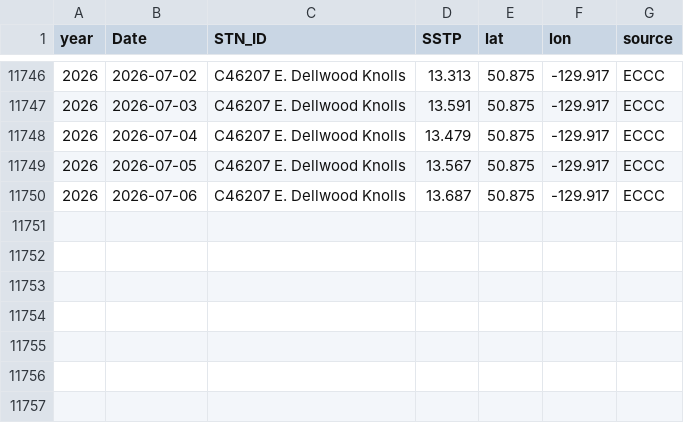
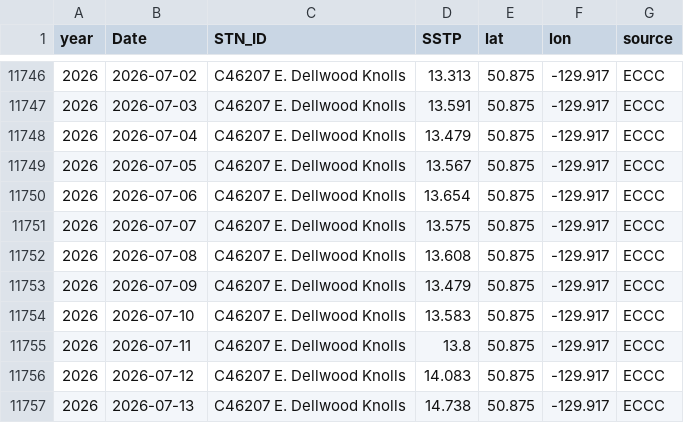
Before and after one commit to IOS-OSD-DPG/Pacific_SST_Monitoring, a CSV file: data/buoy_ST_daily/ECCC_Buoy_ST_Daily_Avg_C46207_E_Dellwood_Knolls.csv, drawn as a sheet; only a part is shown, gaps mark what is left out.

```diff
--- a/data/buoy_ST_daily/ECCC_Buoy_ST_Daily_Avg_C46207_E_Dellwood_Knolls.csv
+++ b/data/buoy_ST_daily/ECCC_Buoy_ST_Daily_Avg_C46207_E_Dellwood_Knolls.csv
@@ -11749,2 +11749,9 @@
 2026,2026-07-05,"C46207 E. Dellwood Knolls",13.567,50.875,-129.917,"ECCC"
-2026,2026-07-06,"C46207 E. Dellwood Knolls",13.687,50.875,-129.917,"ECCC"
+2026,2026-07-06,"C46207 E. Dellwood Knolls",13.654,50.875,-129.917,"ECCC"
+2026,2026-07-07,"C46207 E. Dellwood Knolls",13.575,50.875,-129.917,"ECCC"
+2026,2026-07-08,"C46207 E. Dellwood Knolls",13.608,50.875,-129.917,"ECCC"
+2026,2026-07-09,"C46207 E. Dellwood Knolls",13.479,50.875,-129.917,"ECCC"
+2026,2026-07-10,"C46207 E. Dellwood Knolls",13.583,50.875,-129.917,"ECCC"
+2026,2026-07-11,"C46207 E. Dellwood Knolls",13.8,50.875,-129.917,"ECCC"
+2026,2026-07-12,"C46207 E. Dellwood Knolls",14.083,50.875,-129.917,"ECCC"
+2026,2026-07-13,"C46207 E. Dellwood Knolls",14.738,50.875,-129.917,"ECCC"
```
Also changed, not shown: data/buoy_ST_daily/ECCC_Buoy_ST_Daily_Avg_C46145_Central_Dixon_Entrance.csv, data/buoy_ST_daily/ECCC_Buoy_ST_Daily_Avg_C46185_S_Hecate_Strait.csv, 41 other files.
